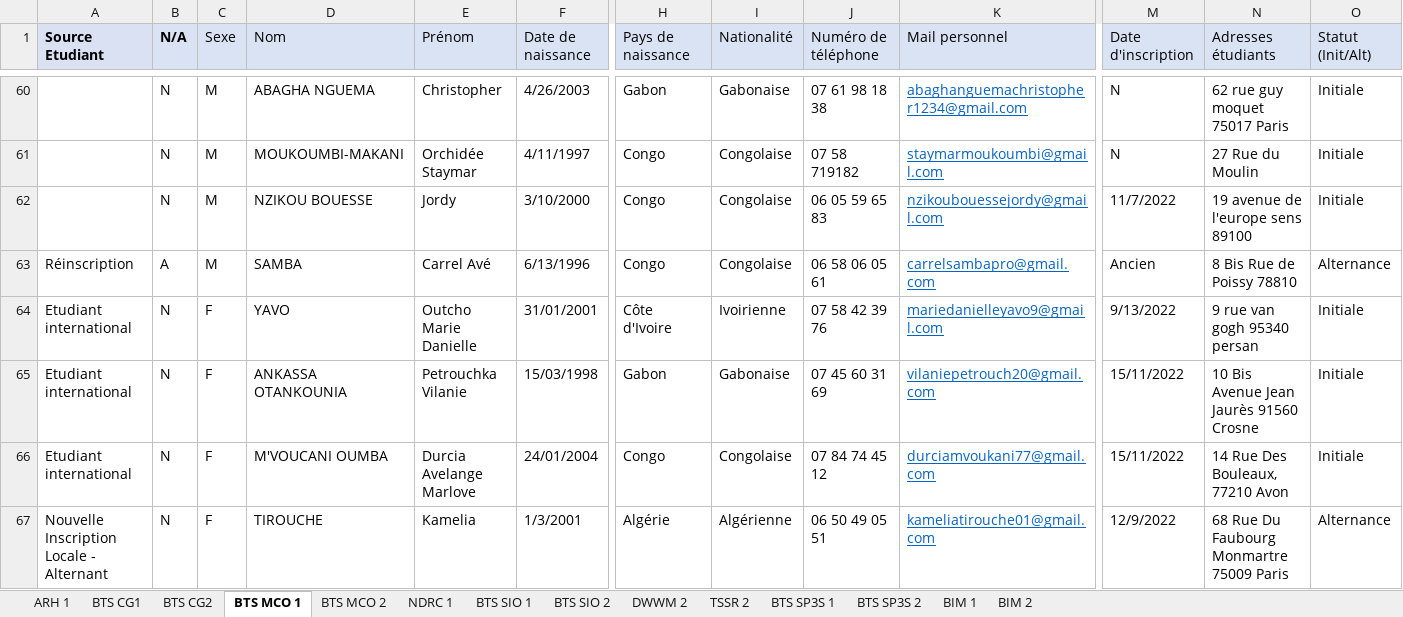
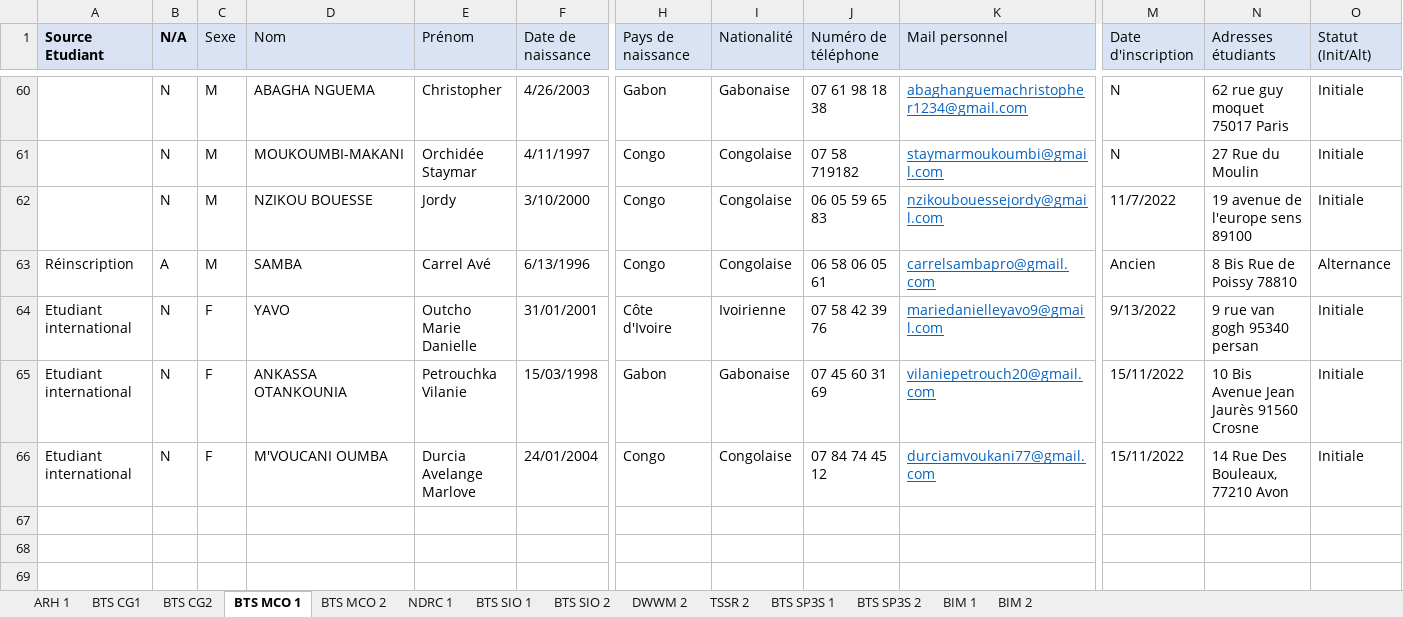
Before and after one commit to badiskhachaa1996/DockerProject, an Excel workbook: back/scriptImport/DATA_MANAGEMENT.xlsx, sheet BTS MCO 1, drawn as a sheet; only a part is shown, gaps mark what is left out; values as stored, in another font and other column widths than the file's, no borders; conditional formats and table styles not drawn; rows hold the shown columns only; the diff names each change by its address in the sheet, - before the commit and + after, or states it on an @@ line.

```diff
--- a/back/scriptImport/DATA_MANAGEMENT.xlsx (sheet BTS MCO 1)
+++ b/back/scriptImport/DATA_MANAGEMENT.xlsx (sheet BTS MCO 1)
-row 67: Nouvelle Inscription Locale - Alternant | N | F | TIROUCHE | Kamelia | 1/3/2001 | Algérie | Algérienne | 06 50 49 05 51 | kameliatirouche01@gmail.com | 12/9/2022 | 68 Rue Du Faubourg Monmartre 75009 Paris | Alternance
```
Also changed, not shown: sheet BTS CG1, sheet BTS SIO 1, back/scriptImport/DATA_COMMERCE.xlsx, 1 other file.
